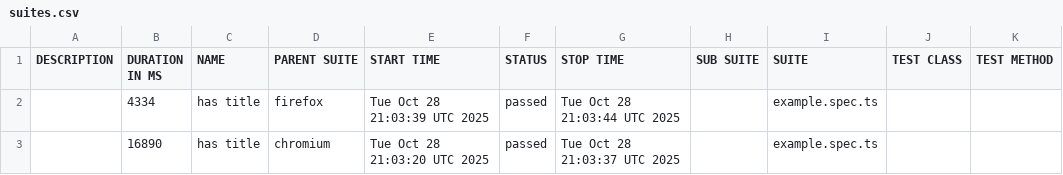
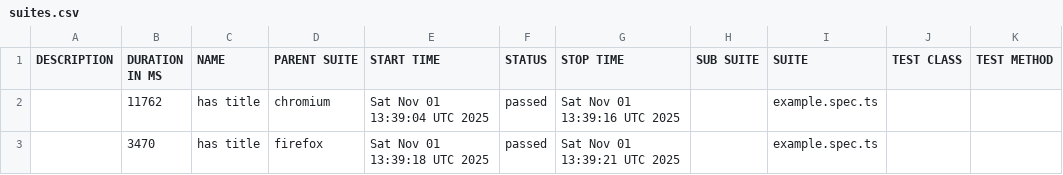
Before and after one commit to Engr-Nyx/PlaywrightAutomation, a CSV file: data/suites.csv, drawn as a sheet.

```diff
--- a/data/suites.csv
+++ b/data/suites.csv
@@ -1,3 +1,3 @@
 "DESCRIPTION","DURATION IN MS","NAME","PARENT SUITE","START TIME","STATUS","STOP TIME","SUB SUITE","SUITE","TEST CLASS","TEST METHOD"
-"","4334","has title","firefox","Tue Oct 28 21:03:39 UTC 2025","passed","Tue Oct 28 21:03:44 UTC 2025","","example.spec.ts","",""
-"","16890","has title","chromium","Tue Oct 28 21:03:20 UTC 2025","passed","Tue Oct 28 21:03:37 UTC 2025","","example.spec.ts","",""
+"","11762","has title","chromium","Sat Nov 01 13:39:04 UTC 2025","passed","Sat Nov 01 13:39:16 UTC 2025","","example.spec.ts","",""
+"","3470","has title","firefox","Sat Nov 01 13:39:18 UTC 2025","passed","Sat Nov 01 13:39:21 UTC 2025","","example.spec.ts","",""
```
Also changed, not shown: 25 other files.
